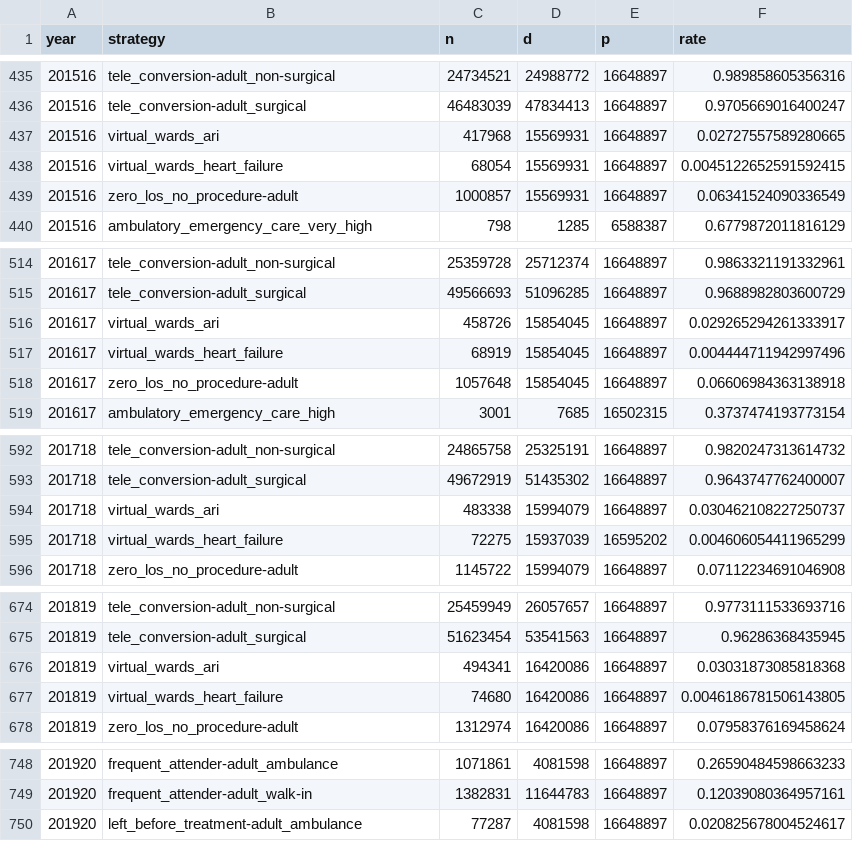
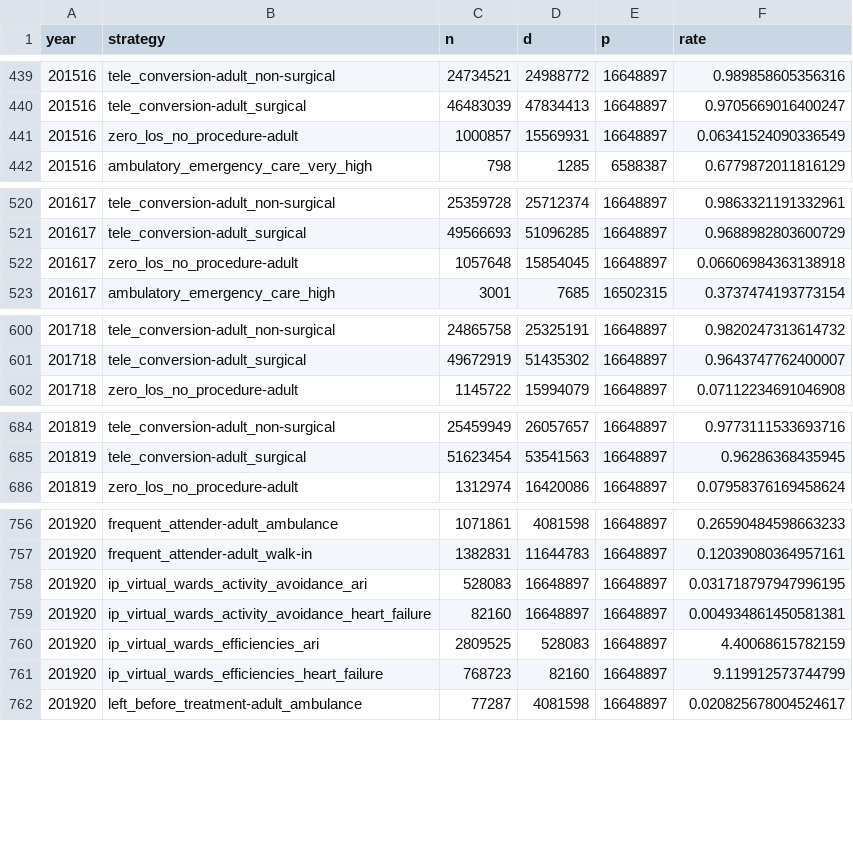
Before and after one commit to The-Strategy-Unit/nhp_elicitation_tool, a CSV file: inst/app/data/trend_data.csv, drawn as a sheet; only a part is shown, gaps mark what is left out; the diff covers the shown part only.

Commit message:
separates the virual ward mitigators

```diff
--- a/inst/app/data/trend_data.csv
+++ b/inst/app/data/trend_data.csv
@@ -436,4 +440,2 @@ year,strategy,n,d,p,rate
 201516,tele_conversion-adult_surgical,46483039,47834413,16648897,0.9705669016400247
-201516,virtual_wards_ari,417968,15569931,16648897,0.02727557589280665
-201516,virtual_wards_heart_failure,68054,15569931,16648897,0.0045122652591592415
 201516,zero_los_no_procedure-adult,1000857,15569931,16648897,0.06341524090336549
@@ -515,4 +521,2 @@ year,strategy,n,d,p,rate
 201617,tele_conversion-adult_surgical,49566693,51096285,16648897,0.9688982803600729
-201617,virtual_wards_ari,458726,15854045,16648897,0.029265294261333917
-201617,virtual_wards_heart_failure,68919,15854045,16648897,0.004444711942997496
 201617,zero_los_no_procedure-adult,1057648,15854045,16648897,0.06606984363138918
@@ -593,4 +601,2 @@ year,strategy,n,d,p,rate
 201718,tele_conversion-adult_surgical,49672919,51435302,16648897,0.9643747762400007
-201718,virtual_wards_ari,483338,15994079,16648897,0.030462108227250737
-201718,virtual_wards_heart_failure,72275,15937039,16595202,0.004606054411965299
 201718,zero_los_no_procedure-adult,1145722,15994079,16648897,0.07112234691046908
@@ -675,4 +685,2 @@ year,strategy,n,d,p,rate
 201819,tele_conversion-adult_surgical,51623454,53541563,16648897,0.96286368435945
-201819,virtual_wards_ari,494341,16420086,16648897,0.03031873085818368
-201819,virtual_wards_heart_failure,74680,16420086,16648897,0.0046186781506143805
 201819,zero_los_no_procedure-adult,1312974,16420086,16648897,0.07958376169458624
@@ -749,2 +757,6 @@ year,strategy,n,d,p,rate
 201920,frequent_attender-adult_walk-in,1382831,11644783,16648897,0.12039080364957161
+201920,ip_virtual_wards_activity_avoidance_ari,528083,16648897,16648897,0.031718797947996195
+201920,ip_virtual_wards_activity_avoidance_heart_failure,82160,16648897,16648897,0.004934861450581381
+201920,ip_virtual_wards_efficiencies_ari,2809525,528083,16648897,4.40068615782159
+201920,ip_virtual_wards_efficiencies_heart_failure,768723,82160,16648897,9.119912573744799
 201920,left_before_treatment-adult_ambulance,77287,4081598,16648897,0.020825678004524617
```
Also changed, not shown: 16 added rows and 2 removed rows elsewhere in this file, 2 other files.
